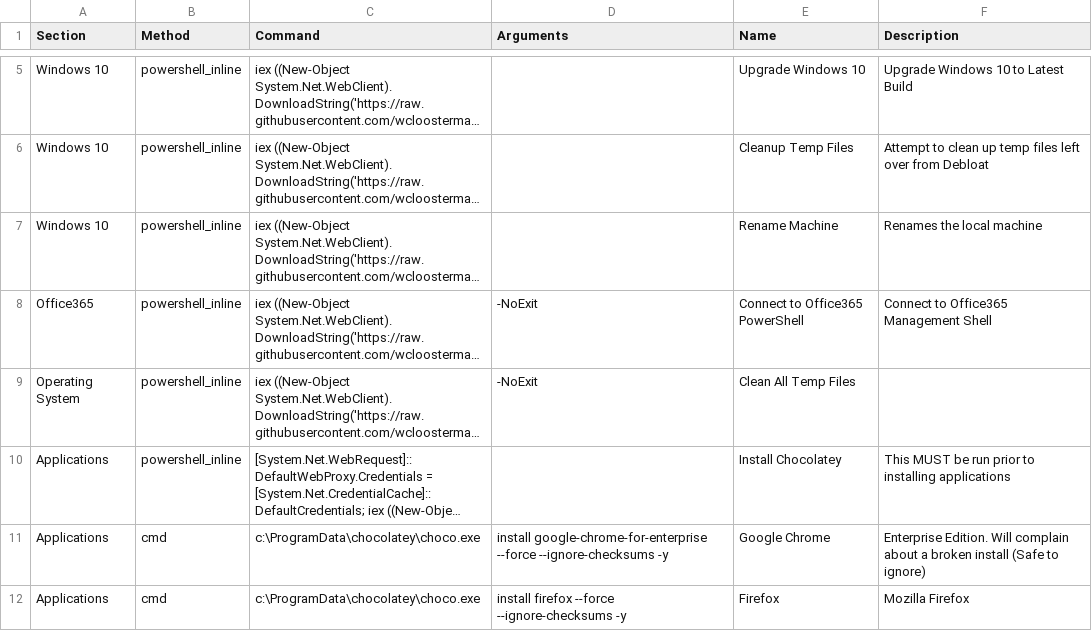
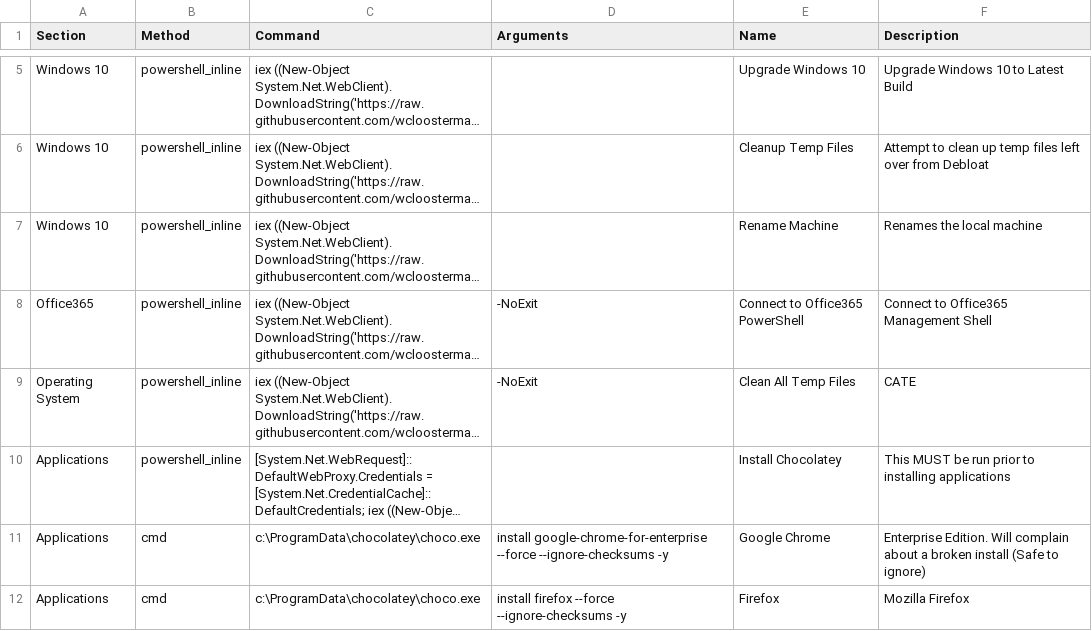
Before and after one commit to wcloosterman/menu, a CSV file: menu_items.csv, drawn as a sheet; only a part is shown, gaps mark what is left out; long unchanged cells end in …; the diff names each change by its address in the sheet, - before the commit and + after, or states it on an @@ line.

Commit message:
Update menu_items.csv

```diff
--- a/menu_items.csv
+++ b/menu_items.csv
-F9 (Description): (empty)
+F9 (Description): CATE
```
